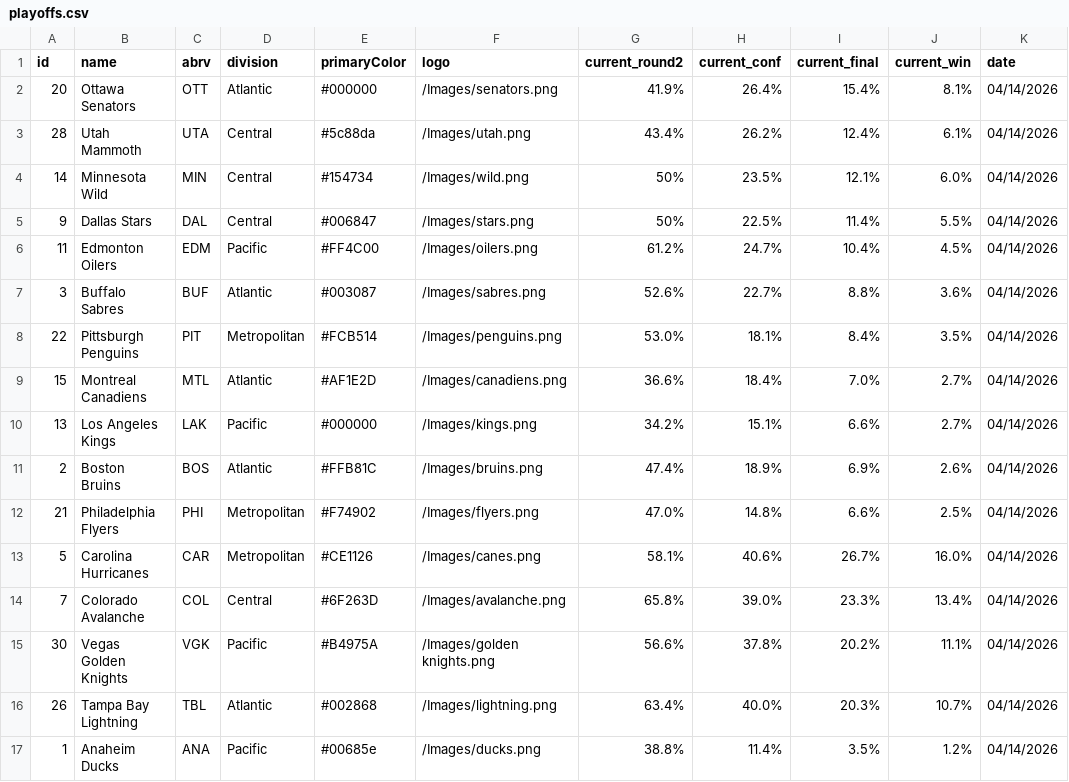
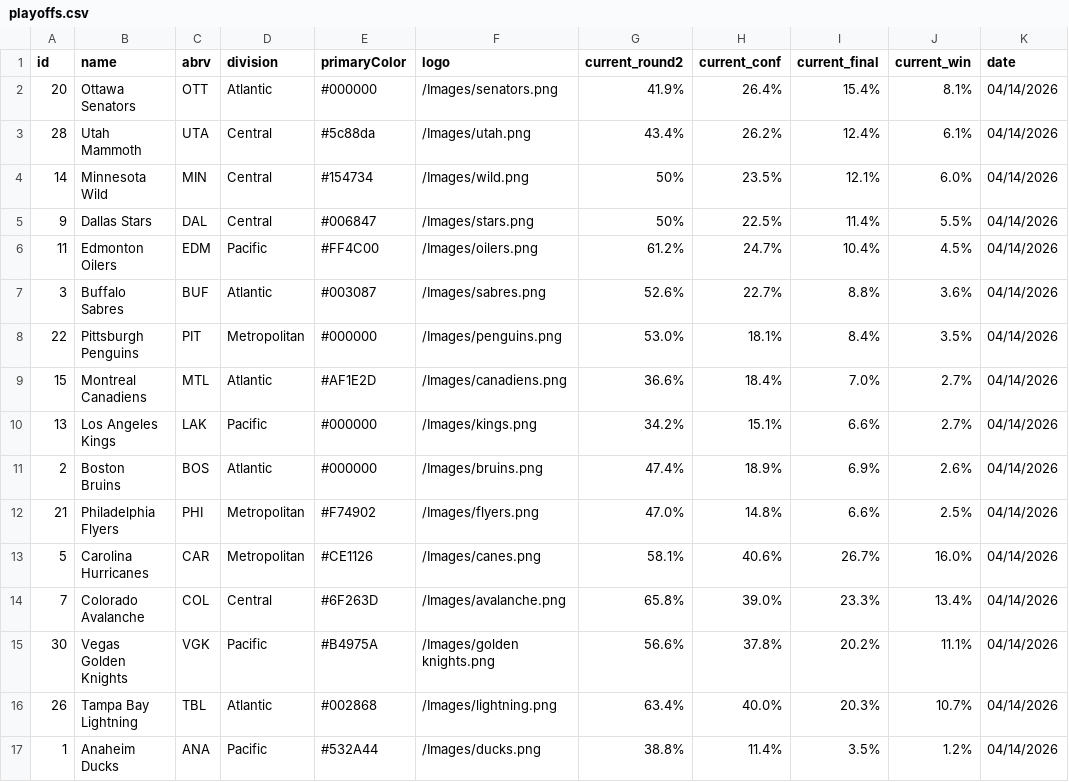
Before and after one commit to stevenpfaff/NHL-Projections-React, a CSV file: public/playoffs.csv, drawn as a sheet.

```diff
--- a/public/playoffs.csv
+++ b/public/playoffs.csv
@@ -7,6 +7,6 @@ id,name,abrv,division,primaryColor,logo,current_round2,current_conf,current_fina
 3,Buffalo Sabres,BUF,Atlantic,#003087,/Images/sabres.png,52.6%,22.7%,8.8%,3.6%,04/14/2026
-22,Pittsburgh Penguins,PIT,Metropolitan,#FCB514,/Images/penguins.png,53.0%,18.1%,8.4%,3.5%,04/14/2026
+22,Pittsburgh Penguins,PIT,Metropolitan,#000000,/Images/penguins.png,53.0%,18.1%,8.4%,3.5%,04/14/2026
 15,Montreal Canadiens,MTL,Atlantic,#AF1E2D,/Images/canadiens.png,36.6%,18.4%,7.0%,2.7%,04/14/2026
 13,Los Angeles Kings,LAK,Pacific,#000000,/Images/kings.png,34.2%,15.1%,6.6%,2.7%,04/14/2026
-2,Boston Bruins,BOS,Atlantic,#FFB81C,/Images/bruins.png,47.4%,18.9%,6.9%,2.6%,04/14/2026
+2,Boston Bruins,BOS,Atlantic,#000000,/Images/bruins.png,47.4%,18.9%,6.9%,2.6%,04/14/2026
 21,Philadelphia Flyers,PHI,Metropolitan,#F74902,/Images/flyers.png,47.0%,14.8%,6.6%,2.5%,04/14/2026
@@ -16,2 +16,2 @@ id,name,abrv,division,primaryColor,logo,current_round2,current_conf,current_fina
 26,Tampa Bay Lightning,TBL,Atlantic,#002868,/Images/lightning.png,63.4%,40.0%,20.3%,10.7%,04/14/2026
-1,Anaheim Ducks,ANA,Pacific,#00685e,/Images/ducks.png,38.8%,11.4%,3.5%,1.2%,04/14/2026
+1,Anaheim Ducks,ANA,Pacific,#532A44,/Images/ducks.png,38.8%,11.4%,3.5%,1.2%,04/14/2026
```
Also changed, not shown: 2 other files.
